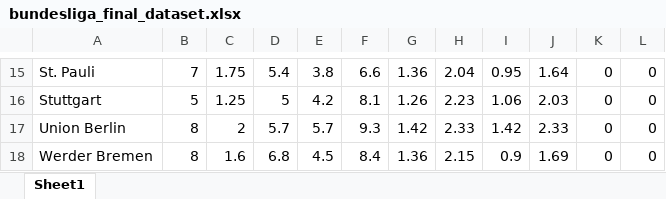
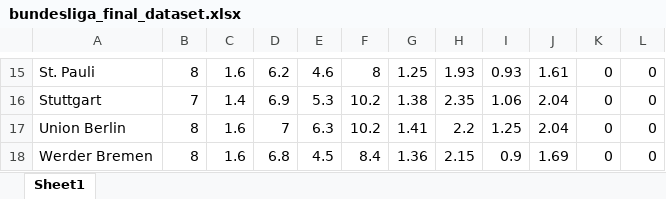
Before and after one commit to canselpera-dev/bundesliga-forecast, an Excel workbook: data/bundesliga_final_dataset.xlsx, sheet Sheet1, drawn as a sheet; only a part is shown, gaps mark what is left out; values as stored, in another font and other column widths than the file's, no borders; the diff covers the shown part only; the diff names each change by its address in the sheet, - before the commit and + after, or states it on an @@ line.

```diff
--- a/data/bundesliga_final_dataset.xlsx (sheet Sheet1)
+++ b/data/bundesliga_final_dataset.xlsx (sheet Sheet1)
-B15: 7
+B15: 8
-C15: 1.75
+C15: 1.6
-D15: 5.4
+D15: 6.2
-E15: 3.8
+E15: 4.6
-F15: 6.6
+F15: 8
-G15: 1.36
+G15: 1.25
-H15: 2.04
+H15: 1.93
-I15: 0.95
+I15: 0.93
-J15: 1.64
+J15: 1.61
-B16: 5
+B16: 7
-C16: 1.25
+C16: 1.4
-D16: 5
+D16: 6.9
-E16: 4.2
+E16: 5.3
-F16: 8.1
+F16: 10.2
-G16: 1.26
+G16: 1.38
-H16: 2.23
+H16: 2.35
-J16: 2.03
+J16: 2.04
-C17: 2
+C17: 1.6
-D17: 5.7
+D17: 7
-E17: 5.7
+E17: 6.3
-F17: 9.3
+F17: 10.2
-G17: 1.42
+G17: 1.41
-H17: 2.33
+H17: 2.2
-I17: 1.42
+I17: 1.25
-J17: 2.33
+J17: 2.04
```
Also changed, not shown: 112 edited cells elsewhere in this sheet, data/bundesliga_matches_2023_2025.xlsx, data/bundesliga_matches_2023_2025_final_fe.xlsx, 33 other files.
